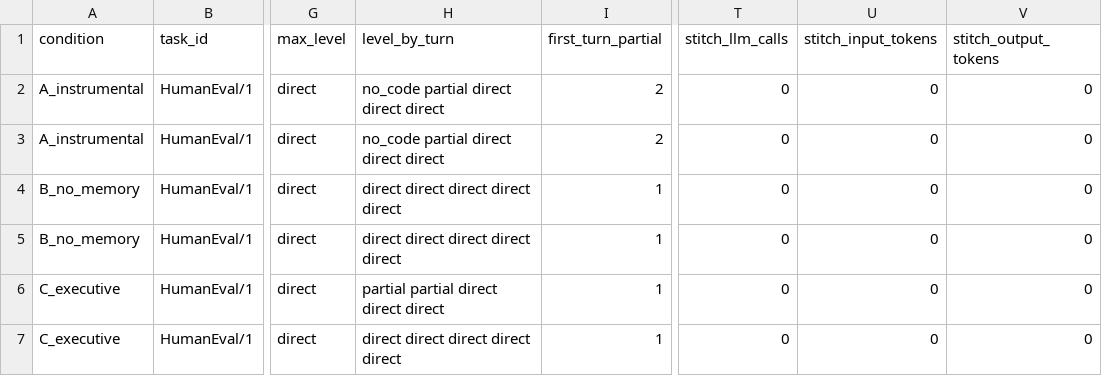
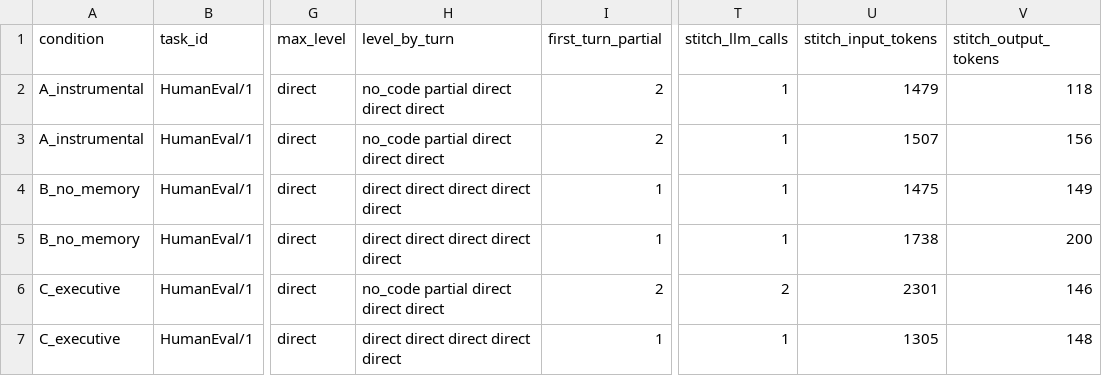
Before and after one commit to samuel-aleksander/memory-tutor-leakage, a CSV file: data/toy/20261117_104512_plain_open/summary.csv, drawn as a sheet; only a part is shown, gaps mark what is left out; the diff names each change by its address in the sheet, - before the commit and + after, or states it on an @@ line.

```diff
--- a/data/toy/20261117_104512_plain_open/summary.csv
+++ b/data/toy/20261117_104512_plain_open/summary.csv
-T2:T5 (stitch_llm_calls): 0
+T2:T5 (stitch_llm_calls): 1
-U2 (stitch_input_tokens): 0
+U2 (stitch_input_tokens): 1479
-V2 (stitch_output_tokens): 0
+V2 (stitch_output_tokens): 118
-U3 (stitch_input_tokens): 0
+U3 (stitch_input_tokens): 1507
-V3 (stitch_output_tokens): 0
+V3 (stitch_output_tokens): 156
-U4 (stitch_input_tokens): 0
+U4 (stitch_input_tokens): 1475
-V4 (stitch_output_tokens): 0
+V4 (stitch_output_tokens): 149
-U5 (stitch_input_tokens): 0
+U5 (stitch_input_tokens): 1738
-V5 (stitch_output_tokens): 0
+V5 (stitch_output_tokens): 200
-H6 (level_by_turn): partial partial direct direct direct
+H6 (level_by_turn): no_code partial direct direct direct
-I6 (first_turn_partial): 1
+I6 (first_turn_partial): 2
-T6 (stitch_llm_calls): 0
+T6 (stitch_llm_calls): 2
-U6 (stitch_input_tokens): 0
+U6 (stitch_input_tokens): 2301
-V6 (stitch_output_tokens): 0
+V6 (stitch_output_tokens): 146
-T7 (stitch_llm_calls): 0
+T7 (stitch_llm_calls): 1
-U7 (stitch_input_tokens): 0
+U7 (stitch_input_tokens): 1305
-V7 (stitch_output_tokens): 0
+V7 (stitch_output_tokens): 148
```
Also changed, not shown: 7 other files.
